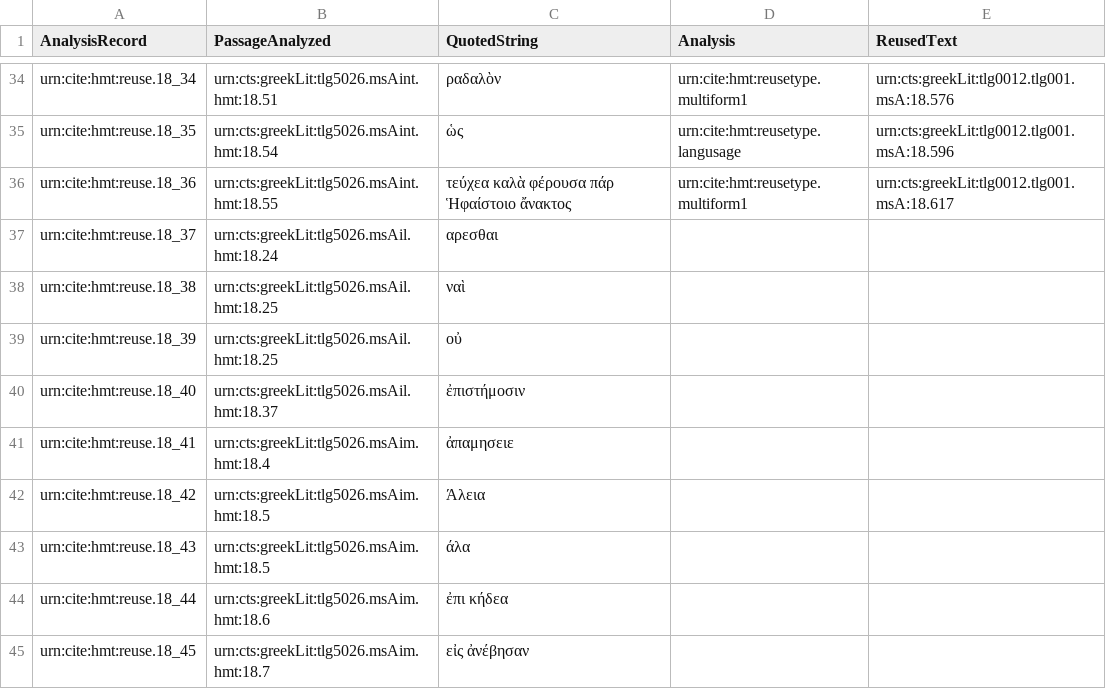
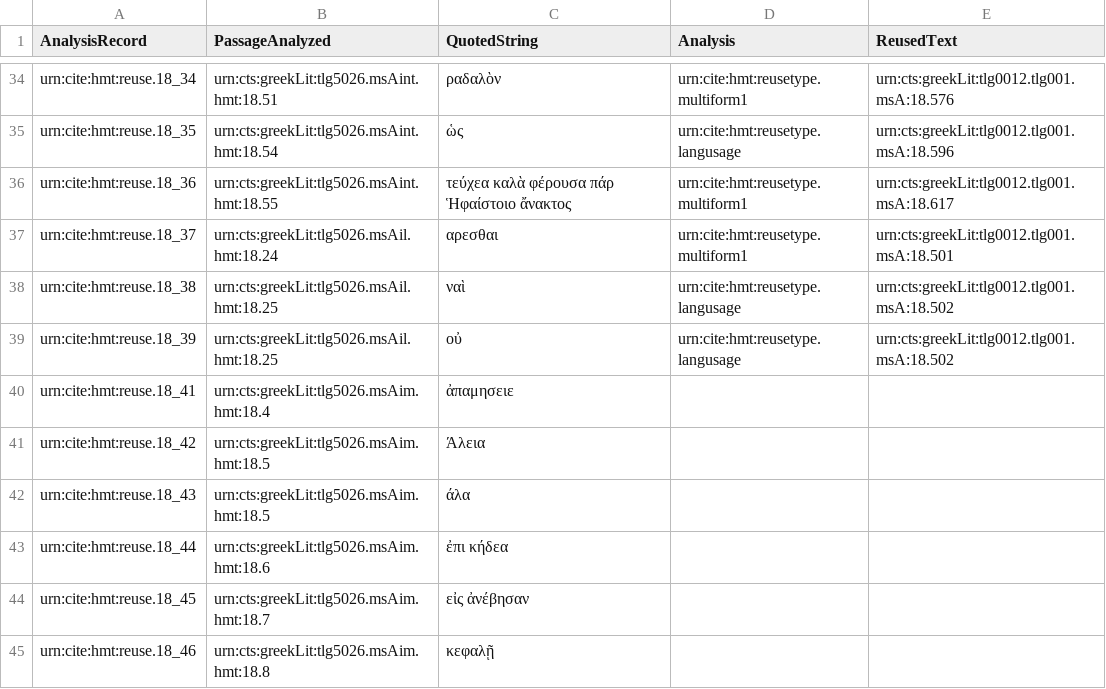
Before and after one commit to hmteditors/closed-hc-il18, a CSV file: venA/collections/reuse.csv, drawn as a sheet; only a part is shown, gaps mark what is left out; the shorter side is filled out with more unchanged rows.

Commit message:
Update reuse.csv

```diff
--- a/venA/collections/reuse.csv
+++ b/venA/collections/reuse.csv
@@ -36,6 +36,5 @@ urn:cite:hmt:reuse.18_35,urn:cts:greekLit:tlg5026.msAint.hmt:18.54,"ὡς",urn:c
 urn:cite:hmt:reuse.18_36,urn:cts:greekLit:tlg5026.msAint.hmt:18.55,"τεύχεα καλὰ φέρουσα πάρ Ἡφαίστοιο ἄνακτος",urn:cite:hmt:reusetype.multiform1,urn:cts:greekLit:tlg0012.tlg001.msA:18.617
-urn:cite:hmt:reuse.18_37,urn:cts:greekLit:tlg5026.msAil.hmt:18.24,"αρεσθαι",,
-urn:cite:hmt:reuse.18_38,urn:cts:greekLit:tlg5026.msAil.hmt:18.25,"ναὶ",,
-urn:cite:hmt:reuse.18_39,urn:cts:greekLit:tlg5026.msAil.hmt:18.25,"οὐ",,
-urn:cite:hmt:reuse.18_40,urn:cts:greekLit:tlg5026.msAil.hmt:18.37,"ἐπιστήμοσιν",,
+urn:cite:hmt:reuse.18_37,urn:cts:greekLit:tlg5026.msAil.hmt:18.24,"αρεσθαι",urn:cite:hmt:reusetype.multiform1,urn:cts:greekLit:tlg0012.tlg001.msA:18.501
+urn:cite:hmt:reuse.18_38,urn:cts:greekLit:tlg5026.msAil.hmt:18.25,"ναὶ",urn:cite:hmt:reusetype.langusage,urn:cts:greekLit:tlg0012.tlg001.msA:18.502
+urn:cite:hmt:reuse.18_39,urn:cts:greekLit:tlg5026.msAil.hmt:18.25,"οὐ",urn:cite:hmt:reusetype.langusage,urn:cts:greekLit:tlg0012.tlg001.msA:18.502
 urn:cite:hmt:reuse.18_41,urn:cts:greekLit:tlg5026.msAim.hmt:18.4,"ἀπαμησειε",,
```
